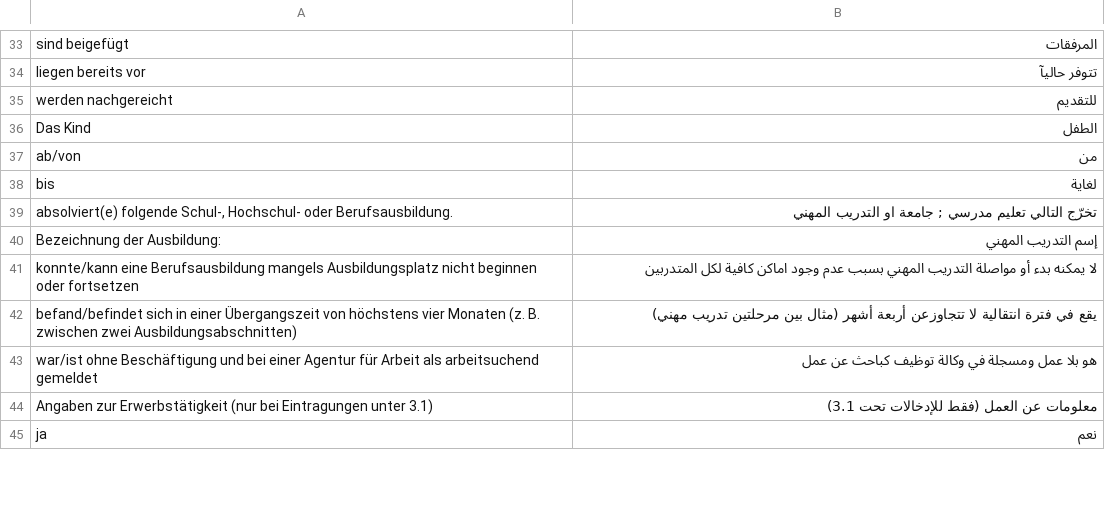
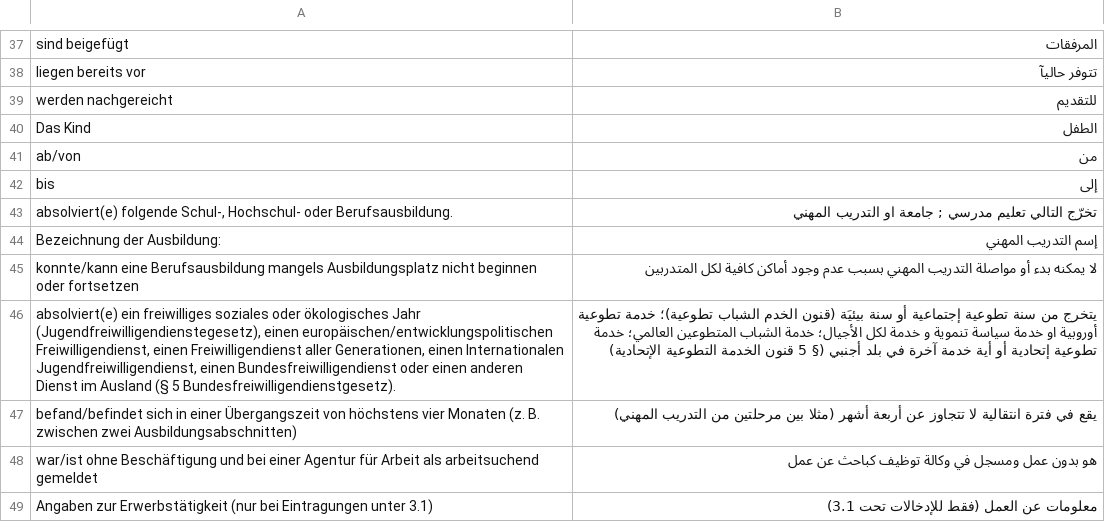
Before and after one commit to kub-berlin/formularprojekt, a CSV file: data/KG1/ar.csv, drawn as a sheet; only a part is shown, gaps mark what is left out; the shorter side is filled out with more unchanged rows; addresses are those after the commit; the diff covers the shown part only; the diff names each change by its address in the sheet, - before the commit and + after, or states it on an @@ line.

```diff
--- a/data/KG1/ar.csv
+++ b/data/KG1/ar.csv
-B42: لغاية
+B42: إلى
-B45: …عدم وجود اماكن كافية لكل…
+B45: …عدم وجود أماكن كافية لكل…
+row 46: absolviert(e) ein freiwilliges soziales oder ökologisches Jahr (Jugendfreiwilligendienstegesetz), einen europäischen/entwicklungspolitischen Freiwilligendienst, einen Freiwilligendienst aller Generationen, einen Internationalen Jugendfreiwilligendienst, einen Bundesfreiwilligendienst oder einen anderen Dienst im Ausland (§ 5 Bundesfreiwilligendienstgesetz). | يتخرج من سنة تطوعية إجتماعية أو سنة بيئيَة (قنون الخدم الشباب تطوعية)؛ خدمة تطوعية أوروبية او خدمة سياسة تنموية و خدمة لكل الأجيال؛ خدمة الشباب المتطوعين العالمي؛ خدمة تطوعية إتحادية أو أية خدمة آخرة في بلد أجنبي (§ 5 قنون الخدمة التطوعية الإتحادية)
-B47: …انتقالية لا تتجاوزعن أربعة أشهر (مثال بين مرحلتين تدريب مهني)
+B47: …انتقالية لا تتجاوز عن أربعة أشهر (مثلا بين مرحلتين من التدريب المهني)
-B48: هو بلا عمل ومسجلة في وكالة توظيف كباحث عن عمل
+B48: هو بدون عمل ومسجل في وكالة توظيف كباحث عن عمل
```
Also changed, not shown: 15 added rows and 30 edited cells elsewhere in this file, data/KG/ar.csv, data/KG5a/ar.csv.
